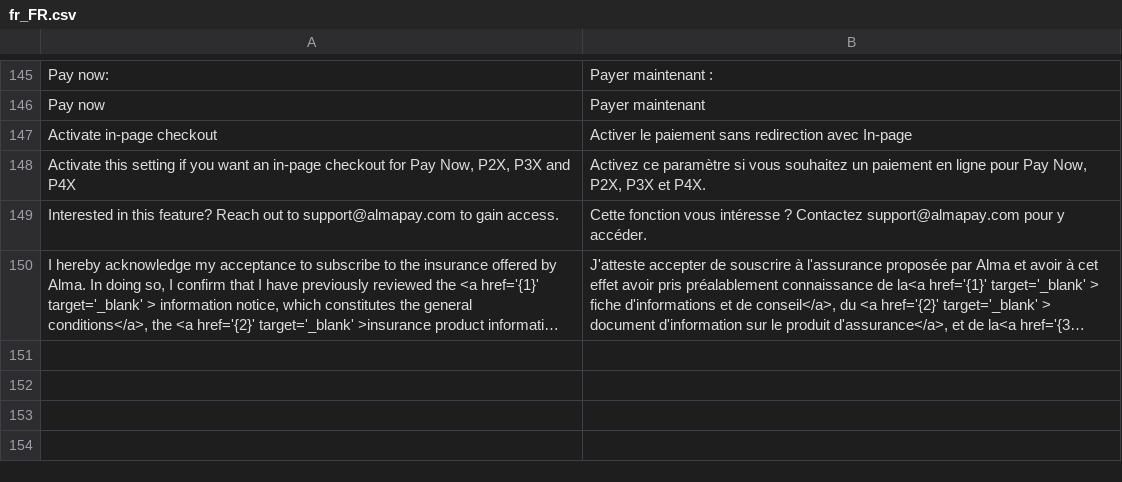
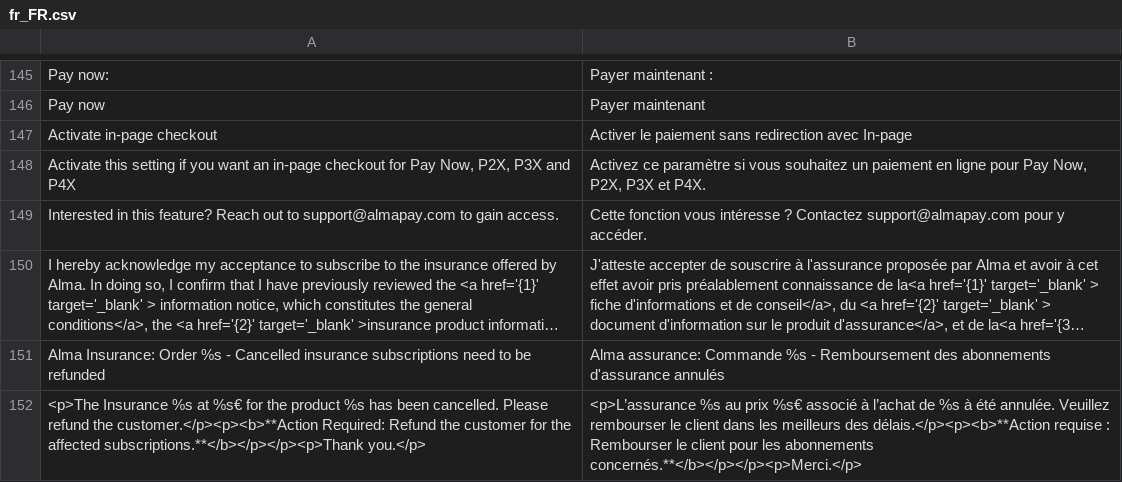
Before and after one commit to alma/alma-monthlypayments-magento2, a CSV file: i18n/fr_FR.csv, drawn as a sheet; only a part is shown, gaps mark what is left out; long unchanged cells end in …; the diff names each change by its address in the sheet, - before the commit and + after, or states it on an @@ line.

```diff
--- a/i18n/fr_FR.csv
+++ b/i18n/fr_FR.csv
+row 151: Alma Insurance: Order %s - Cancelled insurance subscriptions need to be refunded | Alma assurance: Commande %s - Remboursement des abonnements d'assurance annulés
+row 152: <p>The Insurance %s at %s€ for the product %s has been cancelled. Please refund the customer.</p><p><b>**Action Required: Refund the customer for the affected subscriptions.**</b></p></p><p>Thank you.</p> | <p>L’assurance %s au prix %s€ associé à l’achat de %s à été annulée. Veuillez rembourser le client dans les meilleurs des délais.</p><p><b>**Action requise : Rembourser le client pour les abonnements concernés.**</b></p></p><p>Merci.</p>
```
Also changed, not shown: i18n/en_US.csv, 1 other file.
